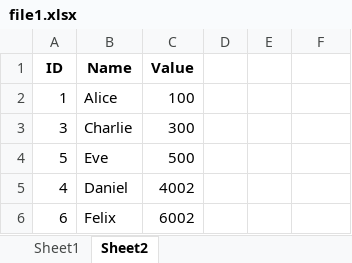
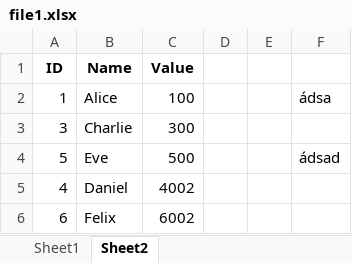
Before and after one commit to Lamdt03/graduation, an Excel workbook: test_data/excelFile/file1.xlsx, sheet Sheet2, drawn as a sheet; values as stored, in another font and other column widths than the file's, no borders; the diff names each change by its address in the sheet, - before the commit and + after, or states it on an @@ line.

```diff
--- a/test_data/excelFile/file1.xlsx (sheet Sheet2)
+++ b/test_data/excelFile/file1.xlsx (sheet Sheet2)
-F2: (empty)
+F2: ádsa
-F4: (empty)
+F4: ádsad
```
Also changed, not shown: 55 other files.
